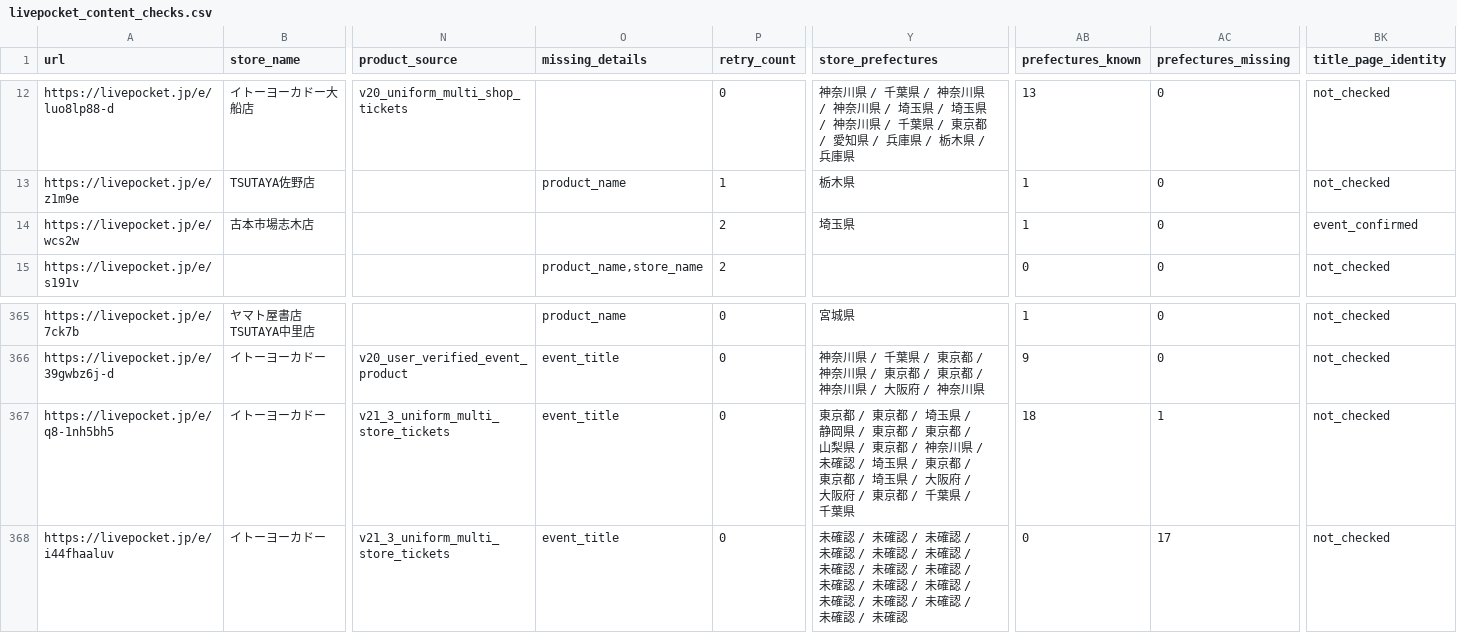
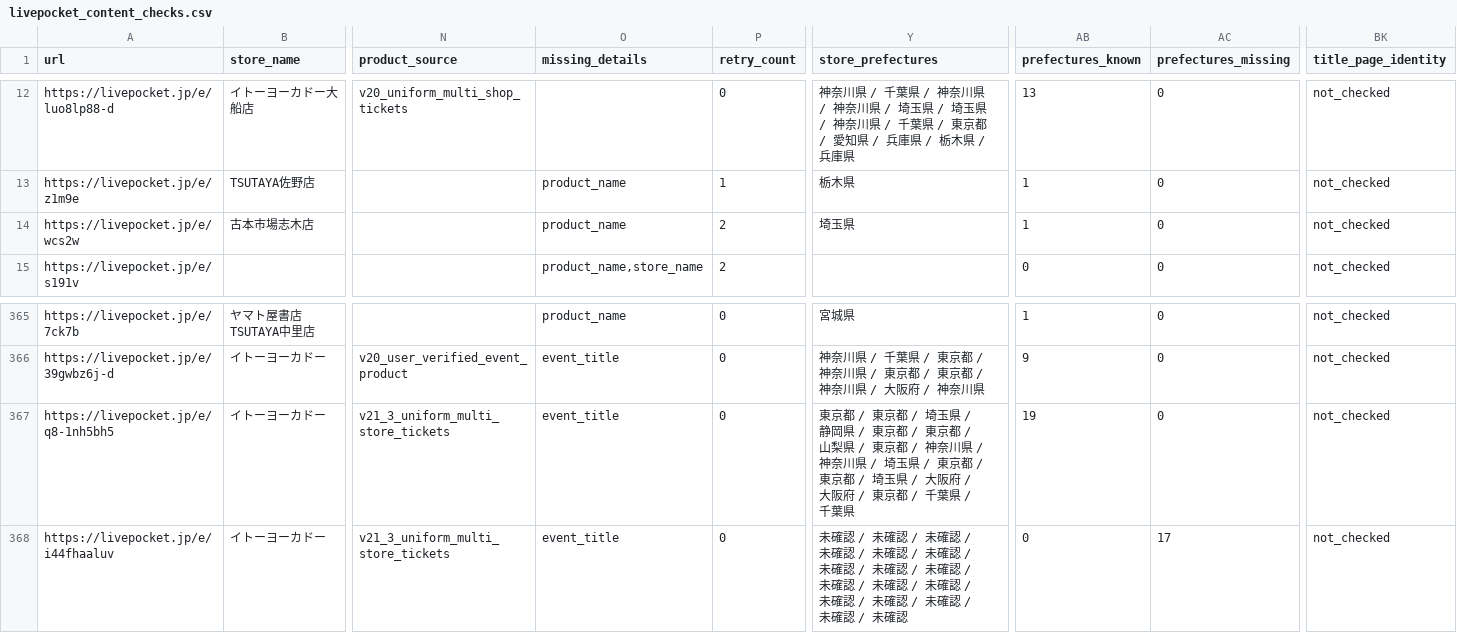
Before and after one commit to ttttt-9554/pokeca-map, a CSV file: livepocket_content_checks.csv, drawn as a sheet; only a part is shown, gaps mark what is left out; the diff names each change by its address in the sheet, - before the commit and + after, or states it on an @@ line.

```diff
--- a/livepocket_content_checks.csv
+++ b/livepocket_content_checks.csv
-O14 (missing_details): (empty)
+O14 (missing_details): product_name
-BK14 (title_page_identity): event_confirmed
+BK14 (title_page_identity): not_checked
-Y367 (store_prefectures): …川県 / 未確認 / 埼玉…
+Y367 (store_prefectures): …川県 / 神奈川県 / 埼玉…
-AB367 (prefectures_known): 18
+AB367 (prefectures_known): 19
-AC367 (prefectures_missing): 1
+AC367 (prefectures_missing): 0
```
Also changed, not shown: 2 other files.
